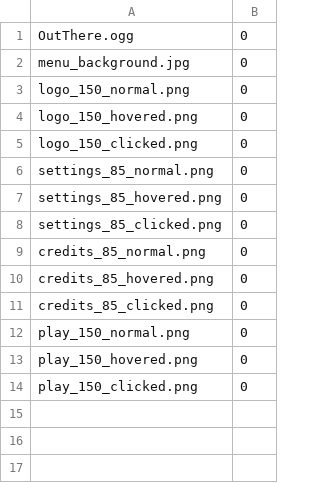
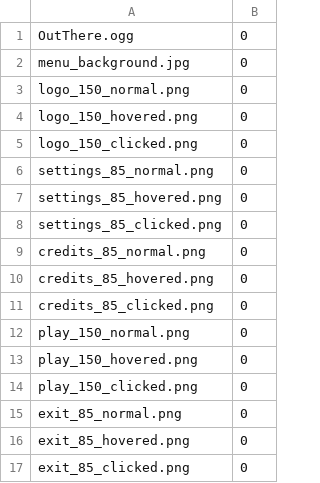
Before and after one commit to loic-lopez/cpp_rtype, a CSV file: ressources/menu/menu.csv, drawn as a sheet.

Commit message:
5th button integrated in menu ("Exit"), start correct buttons positions scaling so they can fit correctly on all screen resolutions.

```diff
--- a/ressources/menu/menu.csv
+++ b/ressources/menu/menu.csv
@@ -14 +14,4 @@ play_150_hovered.png,0,
 play_150_clicked.png,0,
+exit_85_normal.png,0,
+exit_85_hovered.png,0,
+exit_85_clicked.png,0,
```
Also changed, not shown: 2 other files.
